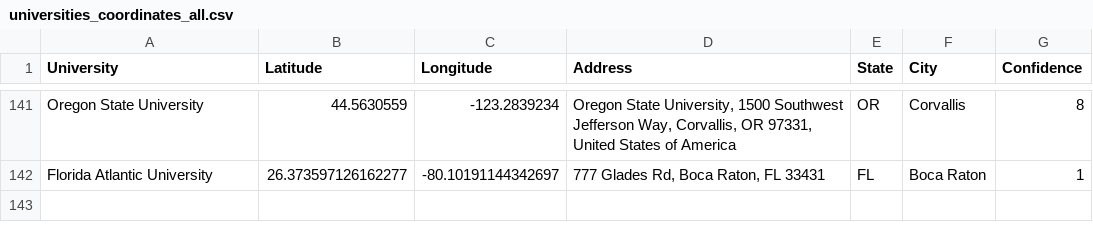
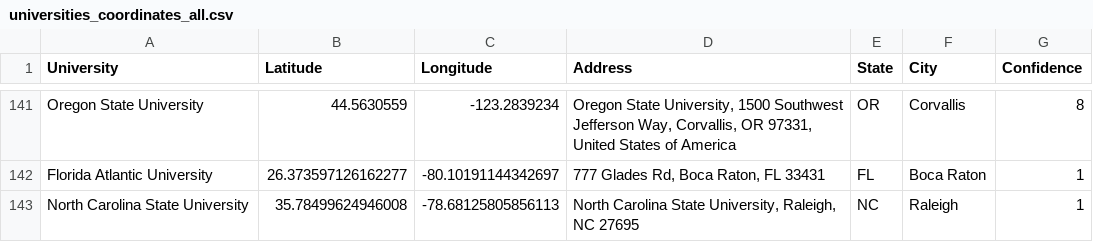
Before and after one commit to esstherc/GIS-master-webmap, a CSV file: data/universities_coordinates_all.csv, drawn as a sheet; only a part is shown, gaps mark what is left out; the diff names each change by its address in the sheet, - before the commit and + after, or states it on an @@ line.

```diff
--- a/data/universities_coordinates_all.csv
+++ b/data/universities_coordinates_all.csv
+row 143: North Carolina State University | 35.78499624946008 | -78.68125805856113 | North Carolina State University, Raleigh, NC 27695 | NC | Raleigh | 1
```
Also changed, not shown: data/all_msgis_institutions.csv.
